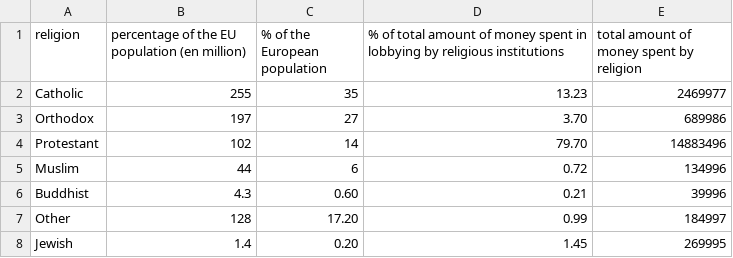
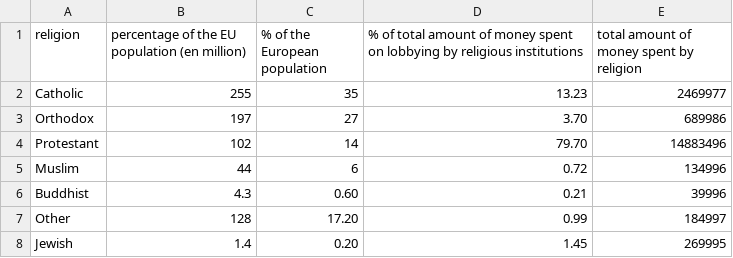
Before and after one commit to Oliviabug/interactive-barchart-d3, a CSV file: religious_dominance.csv, drawn as a sheet.

Commit message:
Update religious_dominance.csv

```diff
--- a/religious_dominance.csv
+++ b/religious_dominance.csv
@@ -1,2 +1,2 @@
-religion,percentage of the EU population (en million),% of the European population, % of total amount of money spent in lobbying by religious institutions, total amount of money spent by religion
+religion,percentage of the EU population (en million),% of the European population, % of total amount of money spent on lobbying by religious institutions, total amount of money spent by religion
 Catholic,255,35,13.23,2469977
```
